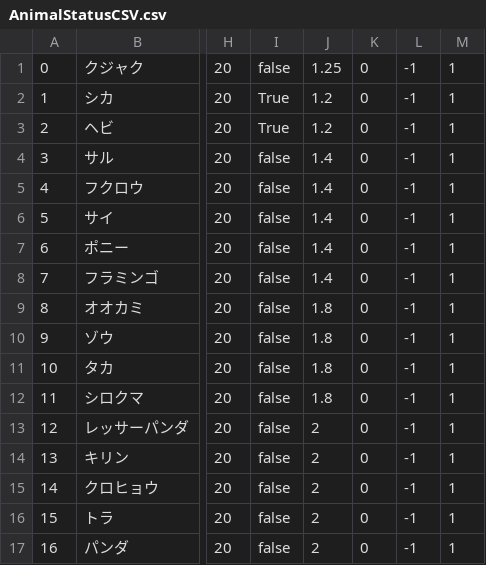
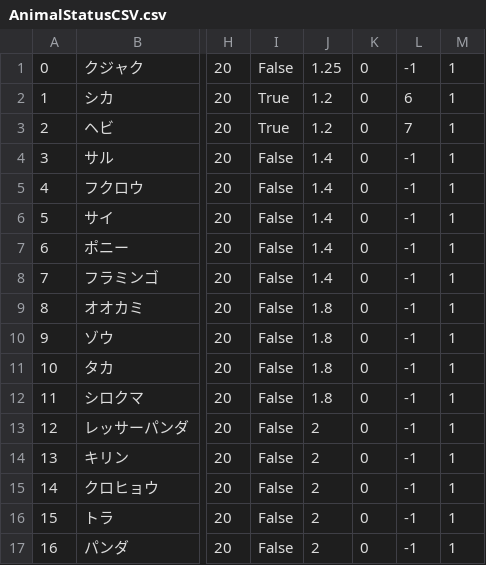
Before and after one commit to ryohalon/ZooGame, a CSV file: Assets/Resources/AnimalStatusCSV.csv, drawn as a sheet; only a part is shown, gaps mark what is left out; the diff names each change by its address in the sheet, - before the commit and + after, or states it on an @@ line.

```diff
--- a/Assets/Resources/AnimalStatusCSV.csv
+++ b/Assets/Resources/AnimalStatusCSV.csv
-I1: false
+I1: False
-L2: -1
+L2: 6
-L3: -1
+L3: 7
-I4:I17: false
+I4:I17: False
```
Also changed, not shown: 2 other files.
